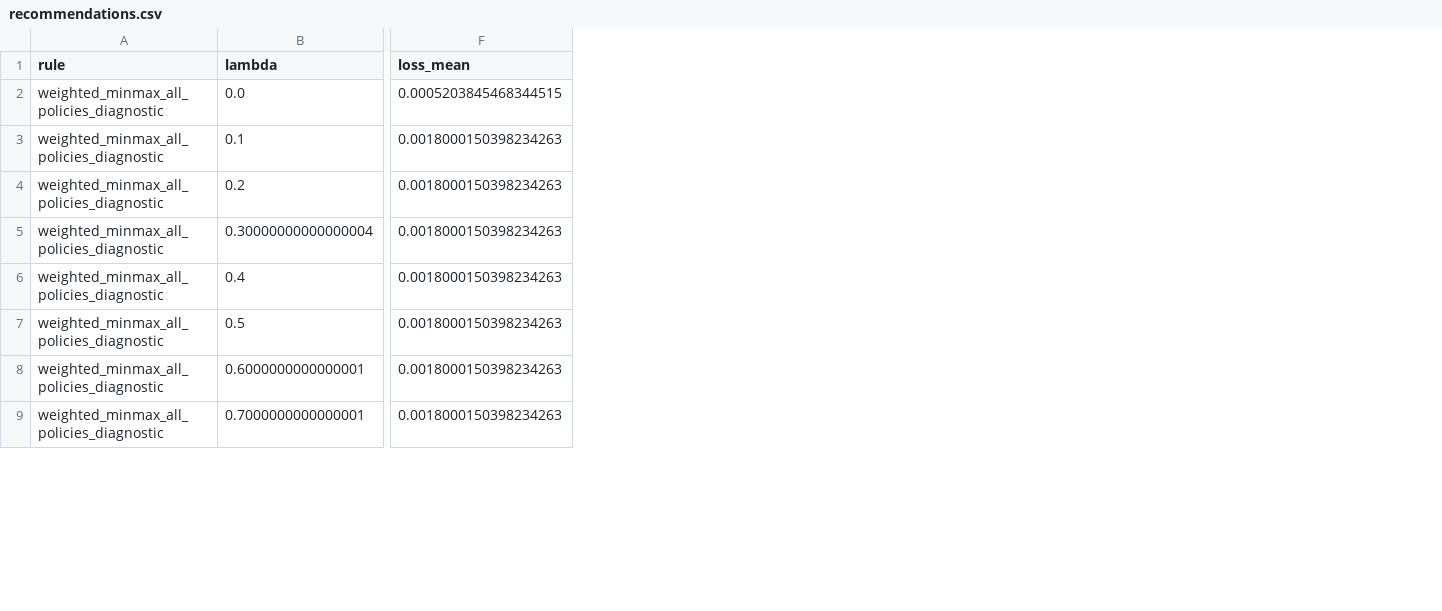
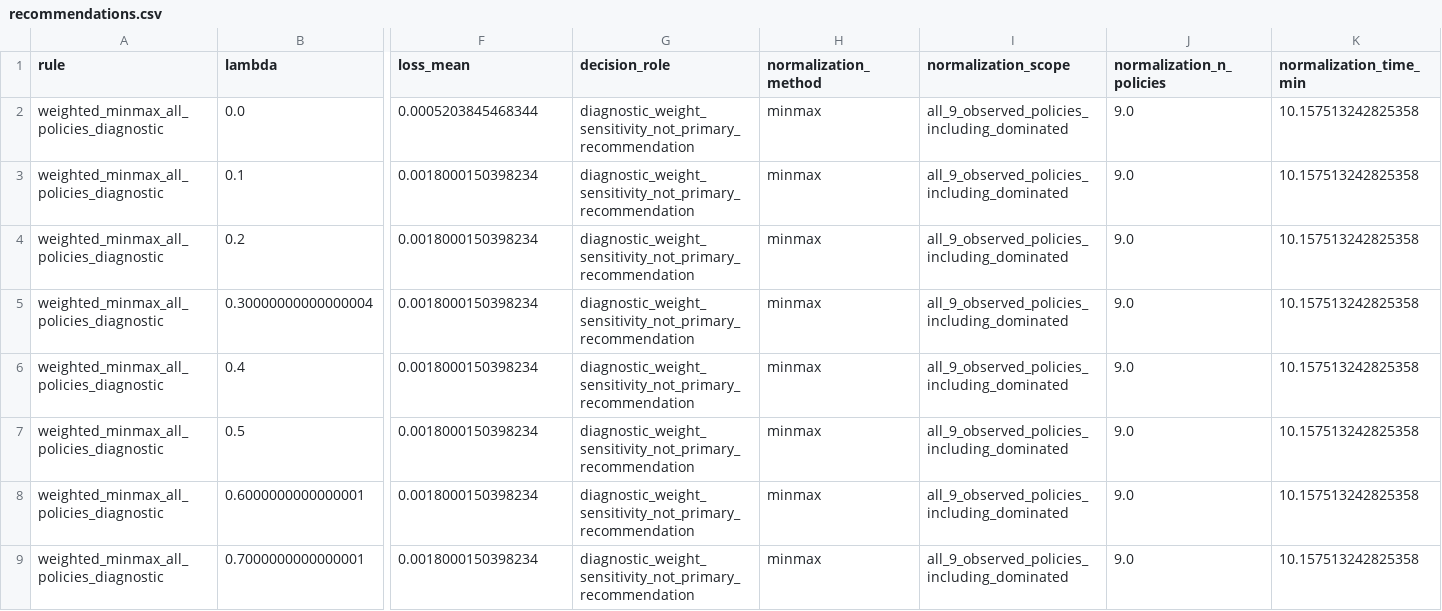
Before and after one commit to Aufpa33en/Celianbei-A, a CSV file: result/q4/02_full_validation/recommendations.csv, drawn as a sheet; only a part is shown, gaps mark what is left out; the diff covers the shown part only; the diff names each change by its address in the sheet, - before the commit and + after, or states it on an @@ line.

Commit message:
fix: expose Q4 weight normalization scope

```diff
--- a/result/q4/02_full_validation/recommendations.csv
+++ b/result/q4/02_full_validation/recommendations.csv
+column G (decision_role), rows 2-9: all diagnostic_weight_sensitivity_not_primary_recommendation
+column H (normalization_method), rows 2-9: all minmax
+column I (normalization_scope), rows 2-9: all all_9_observed_policies_including_dominated
+column J (normalization_n_policies), rows 2-9: all 9.0
+column K (normalization_time_min), rows 2-9: all 10.157513242825358
-F2 (loss_mean): 0.0005203845468344515
+F2 (loss_mean): 0.0005203845468344
-F3:F9 (loss_mean): 0.0018000150398234263
+F3:F9 (loss_mean): 0.0018000150398234
```
Also changed, not shown: 3 added columns and 7 edited cells elsewhere in this file, result/q4/02_full_validation/integrity_checks.csv, result/q4/02_full_validation/manifest.csv, 6 other files.
